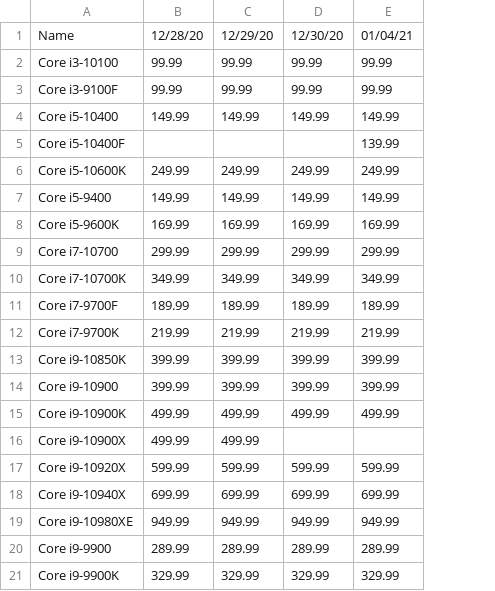
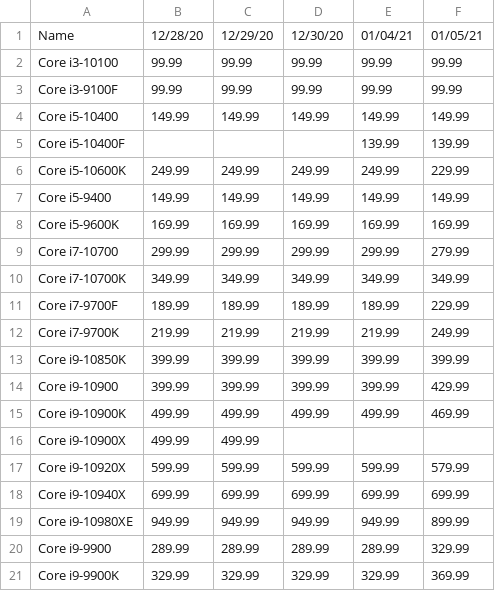
Before and after one commit to Jgoschke86/Jay, a CSV file: WebScrapers/Processors/intel_pricing.csv, drawn as a sheet; the diff names each change by its address in the sheet, - before the commit and + after, or states it on an @@ line.

```diff
--- a/WebScrapers/Processors/intel_pricing.csv
+++ b/WebScrapers/Processors/intel_pricing.csv
+column F, rows 1-21: 01/05/21 | 99.99 | 99.99 | 149.99 | 139.99 | 229.99 | 149.99 | 169.99 | 279.99 | 349.99 | 229.99 | 249.99 | 399.99 | 429.99 | 469.99 |  | 579.99 | 699.99 | 899.99 | 329.99 | 369.99
```
Also changed, not shown: WebScrapers/Processors/Proc_Price_Data.csv, WebScrapers/Processors/amd_pricing.csv.
